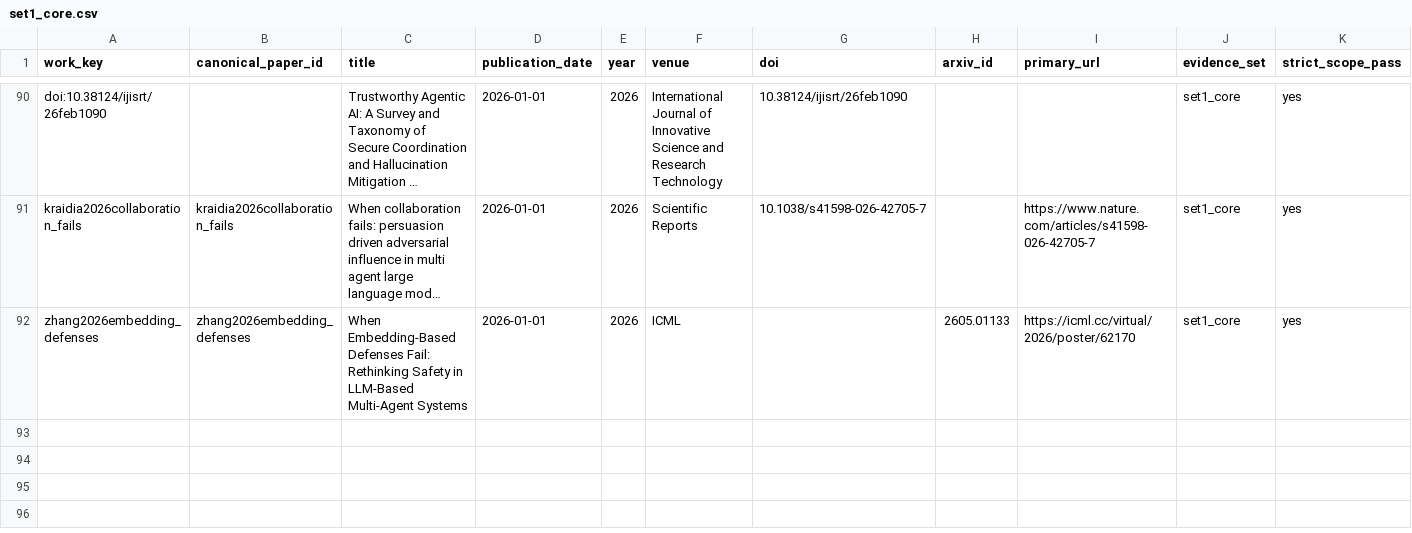
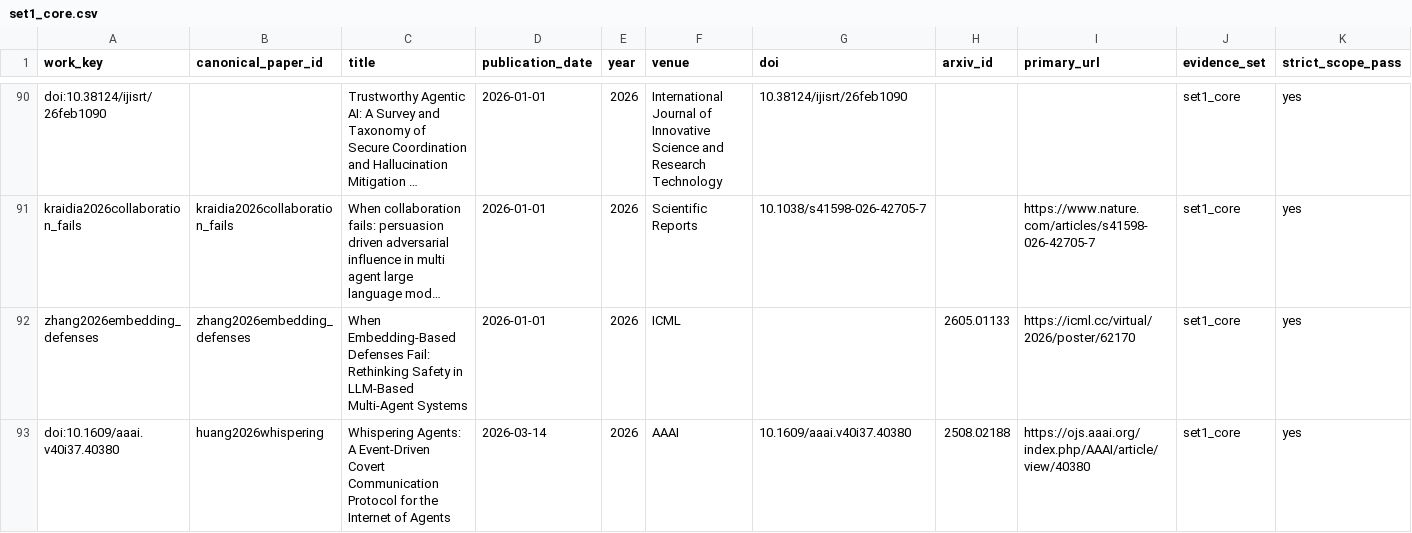
Before and after one commit to BrookeYangRui/multiagent_security_corpus, a CSV file: corpus/set1_core.csv, drawn as a sheet; only a part is shown, gaps mark what is left out; long unchanged cells end in …; rows hold the shown columns only; the diff names each change by its address in the sheet, - before the commit and + after, or states it on an @@ line.

```diff
--- a/corpus/set1_core.csv
+++ b/corpus/set1_core.csv
+row 93: doi:10.1609/aaai.v40i37.40380 | huang2026whispering | Whispering Agents: A Event-Driven Covert Communication Protocol for the Internet of Agents | 2026-03-14 | 2026 | AAAI | 10.1609/aaai.v40i37.40380 | 2508.02188 | https://ojs.aaai.org/index.php/AAAI/article/view/40380 | set1_core | yes
```
Also changed, not shown: corpus/set2_emerging.csv, papers/index.csv, 19 other files.
